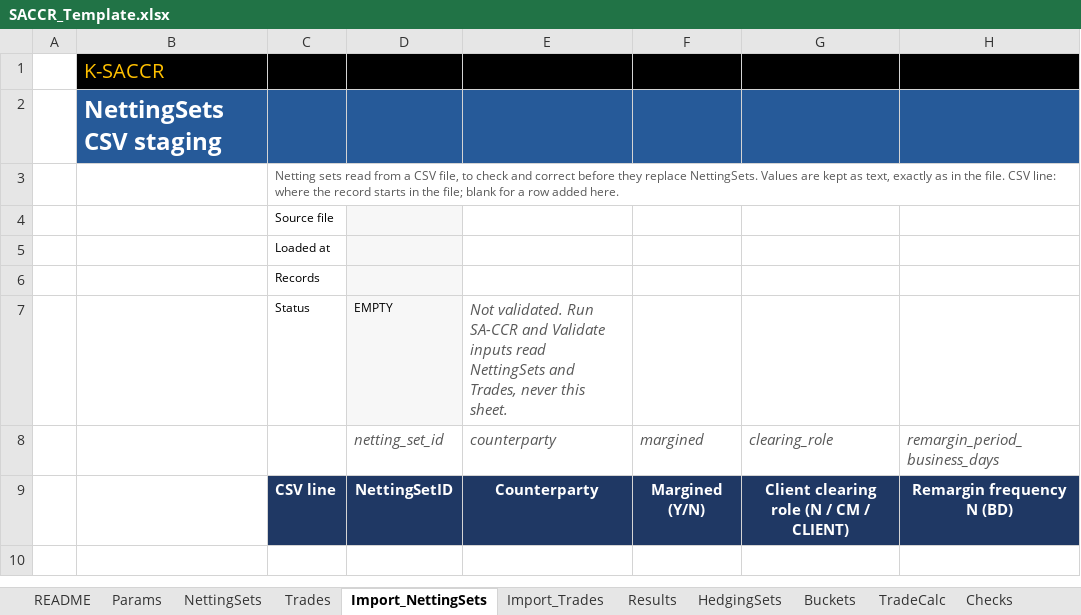
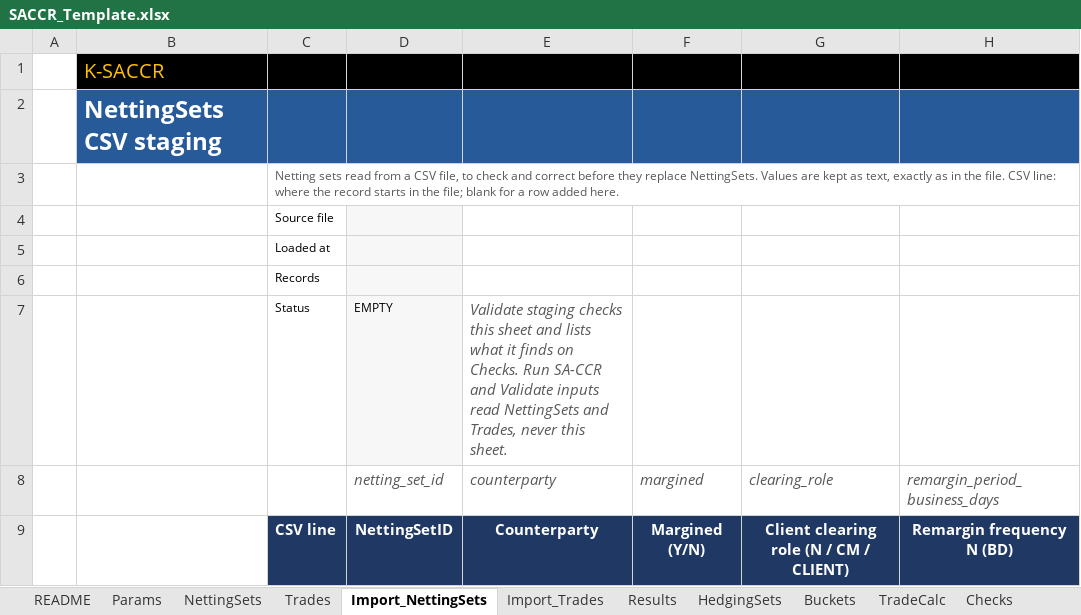
Before and after one commit to danielep71/K-SACCR, an Excel workbook: src/workbook/SACCR_Template.xlsx, sheet Import_NettingSets, drawn as a sheet; only a part is shown; values as stored, in another font and other column widths than the file's, no borders; charts and pictures not drawn; the diff names each change by its address in the sheet, - before the commit and + after, or states it on an @@ line.

Commit message:
Validate the staging sheets and list the findings on Checks (#209) (#474)
Part 2 of 3 for #209. The Validate staging button on Import_Trades and
Import_NettingSets (ValidateStaging; ValidateStaging_Silent) checks the
staged rows as a file's records are (CheckStagedRecords) and the staged
legs against each other and the netting sets they refer to, staged or
live; with only netting sets staged, the legs on Trades against them.
Nothing is copied to the input sheets.

Checks gains an Origin column: RUN for run lines, IMPORT for a staging
validation, which lists each finding with its sheet, row, a HYPERLINK to
the cell, code, column, message and CSV line. Staged cells with a finding
are marked red, the last marks are taken off first, and each staging
sheet reads VALID or INVALID. The run fingerprints are kept; the evidence
export refuses while Checks shows a staging validation. ClearChecksBlock
gives Checks back its column fonts after a link.

Template: Origin header, Validate staging buttons, legend and status
notes. tests/csv/staged.json (7 cases) in check_csv_contract and
TEST_CsvReader (111/304); TEST_Import 15 cases, 79 checks. Docs, policy,
CHANGELOG.

Validated: python tools/check.py, all gates PASS; owner's Excel run of
2026-10-29 on c3b939f: TEST_Import 15/79 PASS, Test_RunAll 10 suites
PASS; scenario checked by hand. Codex finding on staged error values
recorded in #476.

```diff
--- a/src/workbook/SACCR_Template.xlsx (sheet Import_NettingSets)
+++ b/src/workbook/SACCR_Template.xlsx (sheet Import_NettingSets)
-E7: Not validated. Run SA-CCR…
+E7: Validate staging checks this sheet and lists what it finds on Checks. Run SA-CCR…
```
Also changed, not shown: sheet Checks, sheet Import_Trades, charts or pictures, 20 other files.
